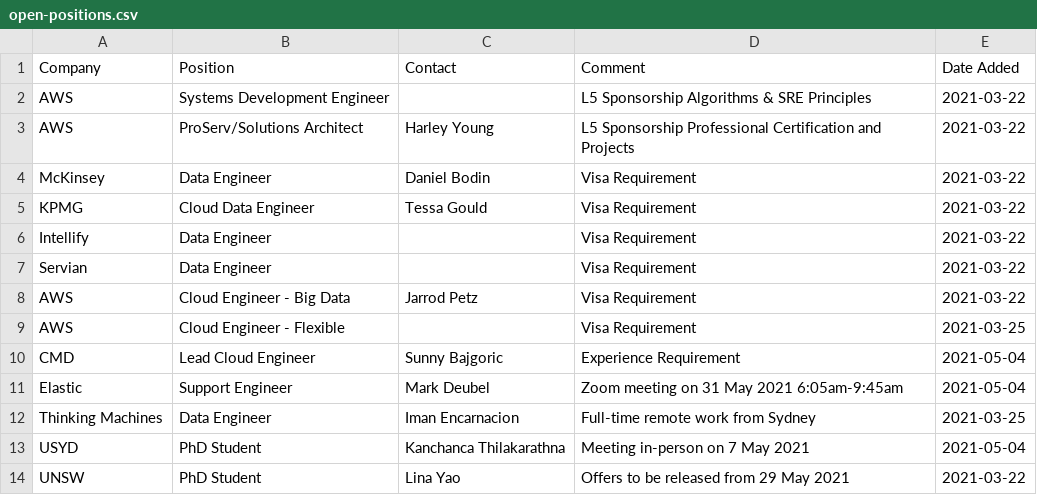
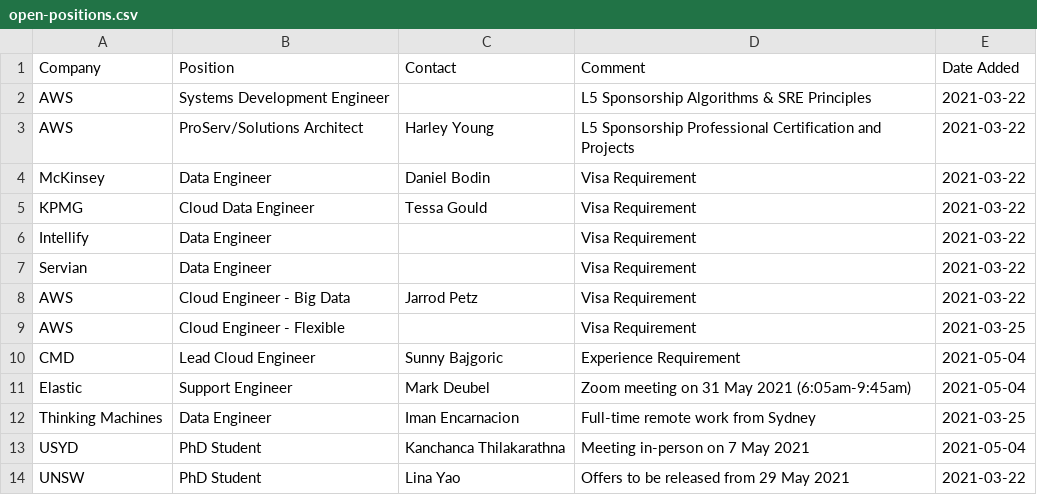
Before and after one commit to satellitelayer/op-drone, a CSV file: open-positions.csv, drawn as a sheet.

Commit message:
Update open-positions.csv

```diff
--- a/open-positions.csv
+++ b/open-positions.csv
@@ -10,3 +10,3 @@ AWS, Cloud Engineer - Flexible, , Visa Requirement, 2021-03-25
 CMD, Lead Cloud Engineer, Sunny Bajgoric, Experience Requirement, 2021-05-04
-Elastic, Support Engineer, Mark Deubel, Zoom meeting on 31 May 2021 6:05am-9:45am, 2021-05-04
+Elastic, Support Engineer, Mark Deubel, Zoom meeting on 31 May 2021 (6:05am-9:45am), 2021-05-04
 Thinking Machines, Data Engineer, Iman Encarnacion, Full-time remote work from Sydney, 2021-03-25
```
